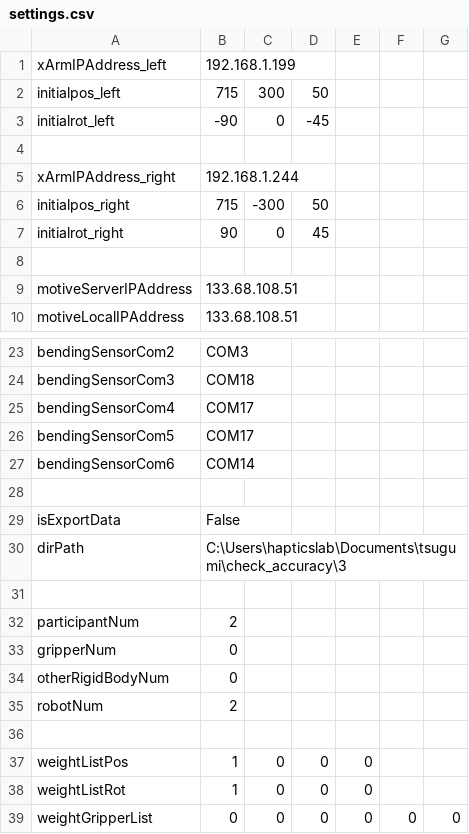
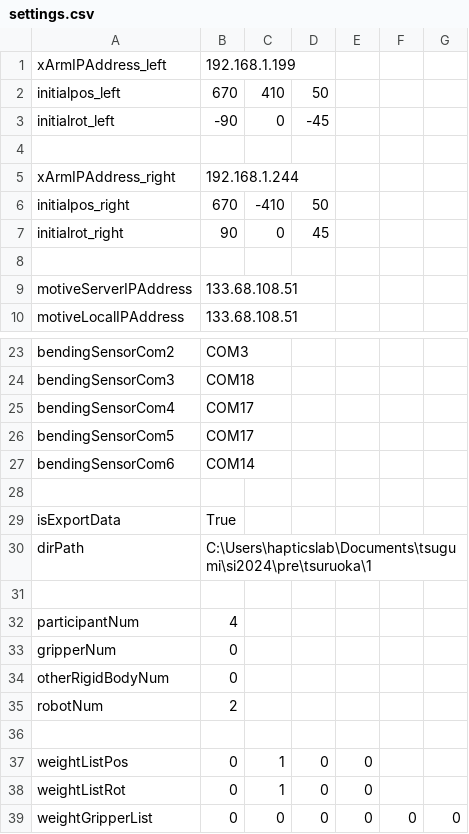
Before and after one commit to clz13087/skill-transfer, a CSV file: config/settings.csv, drawn as a sheet; only a part is shown, gaps mark what is left out.

```diff
--- a/config/settings.csv
+++ b/config/settings.csv
@@ -1,3 +1,3 @@
 xArmIPAddress_left,192.168.1.199
-initialpos_left,715,300,50
+initialpos_left,670,410,50
 initialrot_left,-90,0,-45
@@ -5,3 +5,3 @@ initialrot_left,-90,0,-45
 xArmIPAddress_right,192.168.1.244
-initialpos_right,715,-300,50
+initialpos_right,670,-410,50
 initialrot_right,90,0,45
@@ -28,6 +28,6 @@ bendingSensorCom6,COM14
 
-isExportData,False
-dirPath,C:\Users\hapticslab\Documents\tsugumi\check_accuracy\3
+isExportData,True
+dirPath,C:\Users\hapticslab\Documents\tsugumi\si2024\pre\tsuruoka\1
 
-participantNum,2
+participantNum,4
 gripperNum,0
@@ -36,4 +36,4 @@ robotNum,2
 
-weightListPos,1,0,0,0
-weightListRot,1,0,0,0
+weightListPos,0,1,0,0
+weightListRot,0,1,0,0
 weightGripperList,0,0,0,0,0,0
```
Also changed, not shown: 1 other file.
